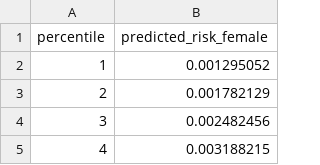
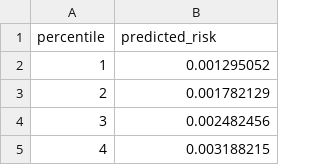
Before and after one commit to Big-Life-Lab/htnport, a CSV file: output/predicted-percentiles/HTNPoRT-female-risk-percentiles.csv, drawn as a sheet; only a part is shown.

```diff
--- a/output/predicted-percentiles/HTNPoRT-female-risk-percentiles.csv
+++ b/output/predicted-percentiles/HTNPoRT-female-risk-percentiles.csv
@@ -1,2 +1,2 @@
-percentile,predicted_risk_female
+percentile,predicted_risk
 1,0.001295052
```
Also changed, not shown: output/predicted-percentiles/HTNPoRT-male-risk-percentiles.csv, 2 other files.
